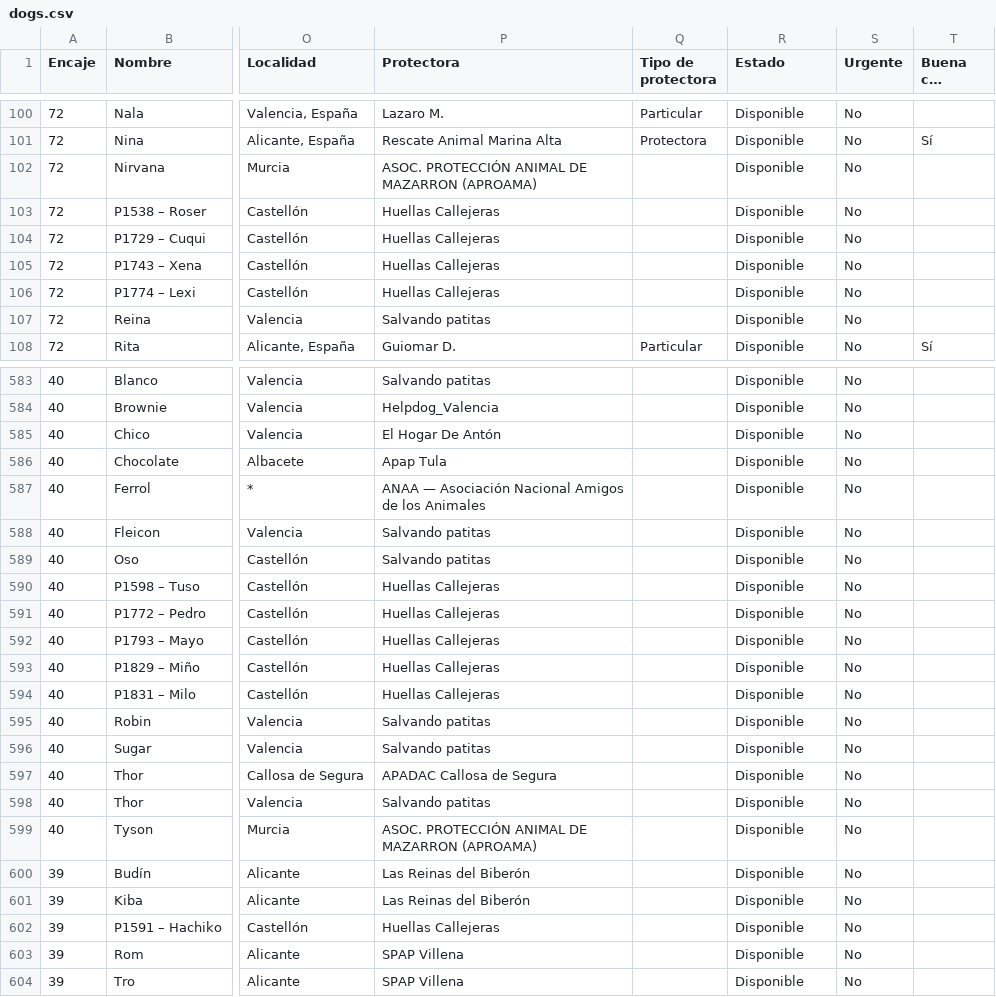
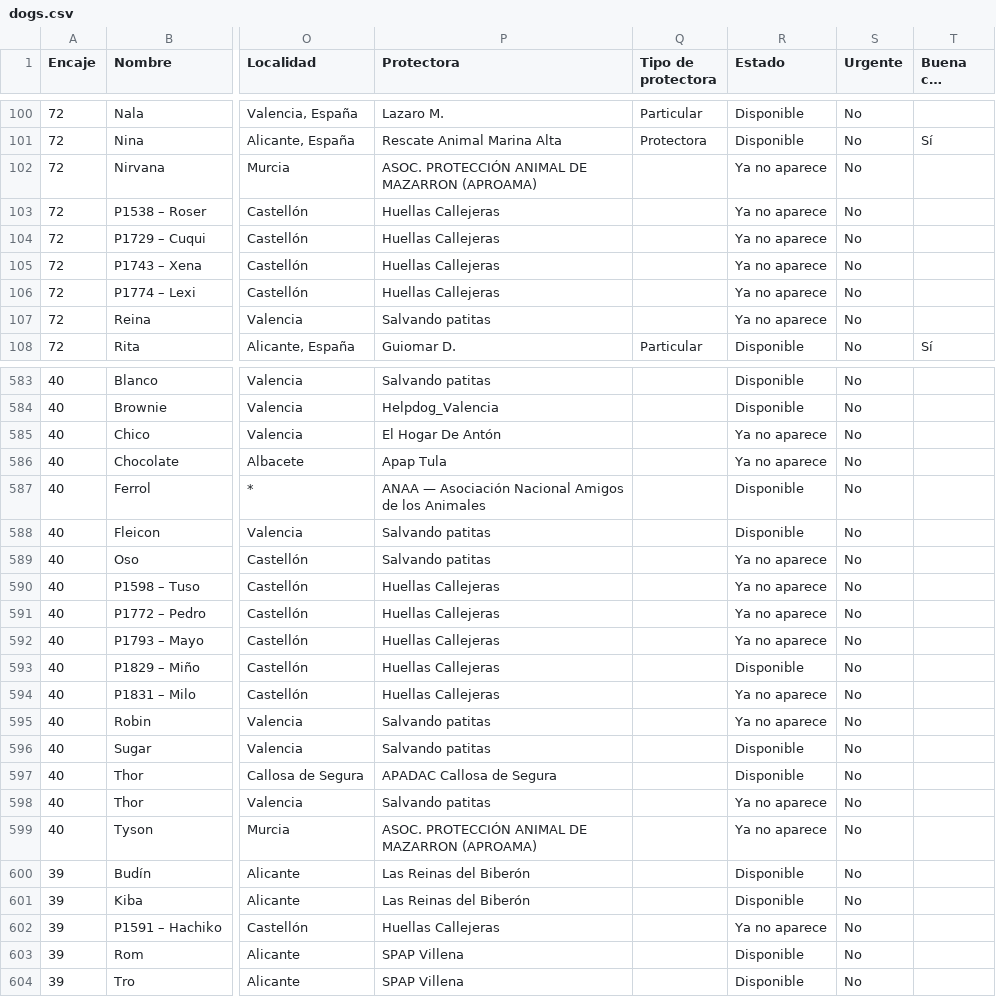
Before and after one commit to flxarias/perrita-arias-brotons, a CSV file: data/exports/dogs.csv, drawn as a sheet; only a part is shown, gaps mark what is left out; long unchanged cells end in …; the diff covers the shown part only; the diff names each change by its address in the sheet, - before the commit and + after, or states it on an @@ line.

```diff
--- a/data/exports/dogs.csv
+++ b/data/exports/dogs.csv
-R102:R107 (Estado): Disponible
+R102:R107 (Estado): Ya no aparece
-R585:R586 (Estado): Disponible
+R585:R586 (Estado): Ya no aparece
-R589:R592 (Estado): Disponible
+R589:R592 (Estado): Ya no aparece
-R594:R595 (Estado): Disponible
+R594:R595 (Estado): Ya no aparece
-R598:R599 (Estado): Disponible
+R598:R599 (Estado): Ya no aparece
-R602 (Estado): Disponible
+R602 (Estado): Ya no aparece
```
Also changed, not shown: 84 edited cells elsewhere in this file, 2 other files.
